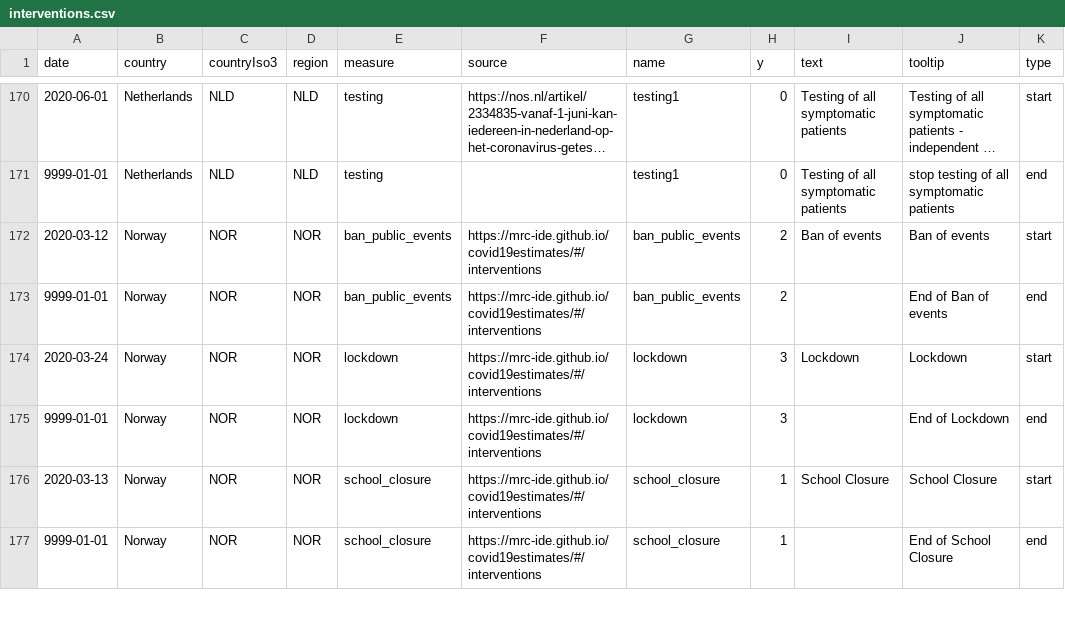
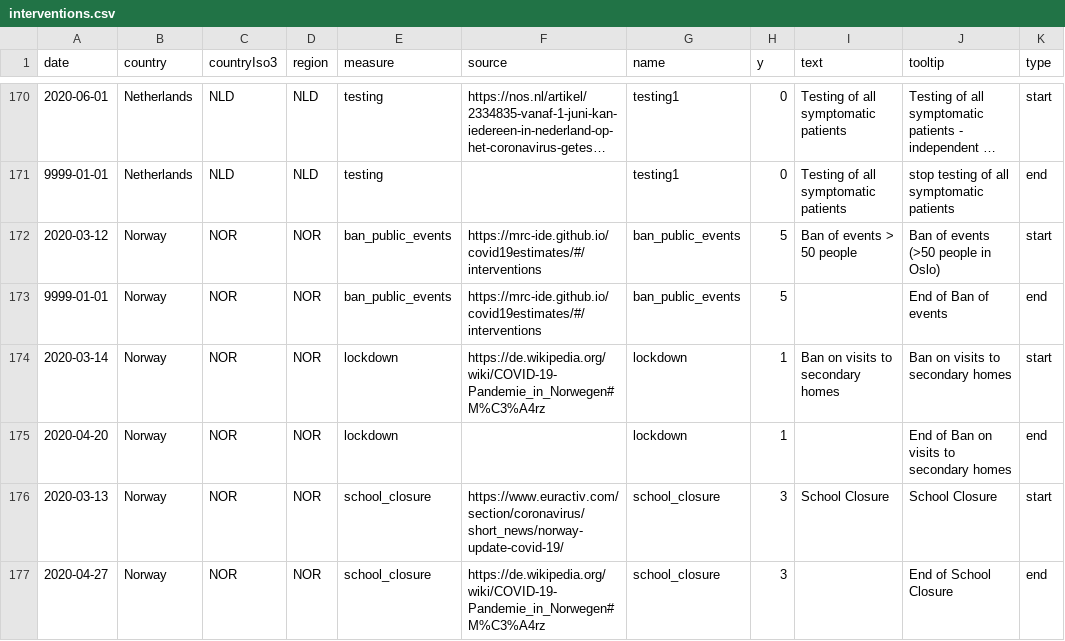
Before and after one commit to covid-19-Re/covid19-additionalData, a CSV file: interventions/interventions.csv, drawn as a sheet; only a part is shown, gaps mark what is left out; long unchanged cells end in …; the diff covers the shown part only; the diff names each change by its address in the sheet, - before the commit and + after, or states it on an @@ line.

Commit message:
added Norway info/end dates

```diff
--- a/interventions/interventions.csv
+++ b/interventions/interventions.csv
-H172:H173 (y): 2
+H172:H173 (y): 5
-I172 (text): Ban of events
+I172 (text): Ban of events > 50 people
-J172 (tooltip): Ban of events
+J172 (tooltip): Ban of events (>50 people in Oslo)
-A174 (date): 2020-03-24
+A174 (date): 2020-03-14
-F174 (source): https://mrc-ide.github.io/covid19estimates/#/interventions
+F174 (source): https://de.wikipedia.org/wiki/COVID-19-Pandemie_in_Norwegen#M%C3%A4rz
-H174:H175 (y): 3
+H174:H175 (y): 1
-I174 (text): Lockdown
+I174 (text): Ban on visits to secondary homes
-J174 (tooltip): Lockdown
+J174 (tooltip): Ban on visits to secondary homes
-A175 (date): 9999-01-01
+A175 (date): 2020-04-20
-F175 (source): https://mrc-ide.github.io/covid19estimates/#/interventions
+F175 (source): (empty)
-J175 (tooltip): End of Lockdown
+J175 (tooltip): End of Ban on visits to secondary homes
-F176 (source): https://mrc-ide.github.io/covid19estimates/#/interventions
+F176 (source): https://www.euractiv.com/section/coronavirus/short_news/norway-update-covid-19/
-H176:H177 (y): 1
+H176:H177 (y): 3
-A177 (date): 9999-01-01
+A177 (date): 2020-04-27
-F177 (source): https://mrc-ide.github.io/covid19estimates/#/interventions
+F177 (source): https://de.wikipedia.org/wiki/COVID-19-Pandemie_in_Norwegen#M%C3%A4rz
```
Also changed, not shown: 6 added rows and 8 edited cells elsewhere in this file.
